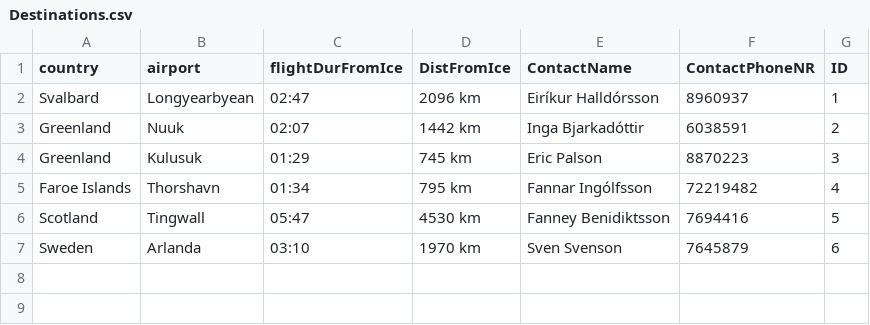
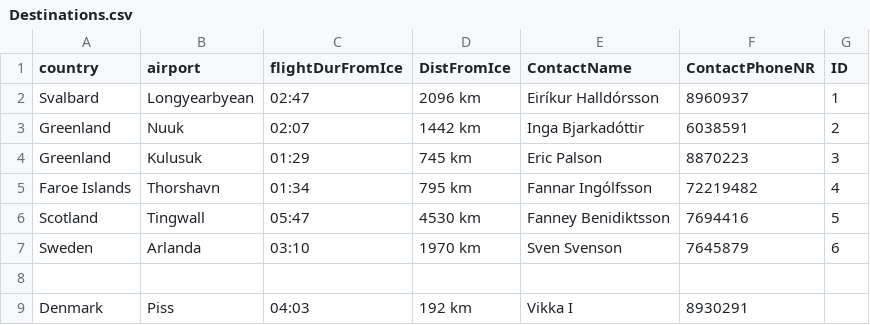
Before and after one commit to harpasteingrims/Dagbok, a CSV file: csv_files/Destinations.csv, drawn as a sheet; the diff names each change by its address in the sheet, - before the commit and + after, or states it on an @@ line.

```diff
--- a/csv_files/Destinations.csv
+++ b/csv_files/Destinations.csv
+row 8: (empty)
+row 9: Denmark | Piss | 04:03 | 192 km | Vikka I | 8930291
```
Also changed, not shown: 1 other file.
